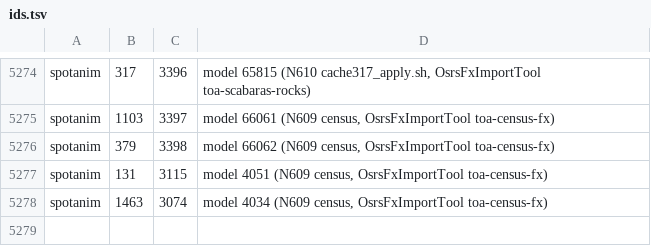
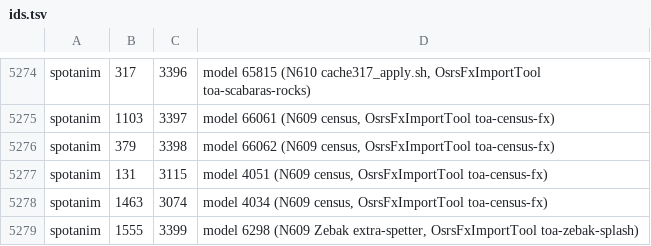
Before and after one commit to Meneerstink/game, a TSV file: data/cfg/toa/ids.tsv, drawn as a sheet; only a part is shown, gaps mark what is left out; the diff names each change by its address in the sheet, - before the commit and + after, or states it on an @@ line.

```diff
--- a/data/cfg/toa/ids.tsv
+++ b/data/cfg/toa/ids.tsv
+row 5279: spotanim | 1555 | 3399 | model 6298 (N609 Zebak extra-spetter, OsrsFxImportTool toa-zebak-splash)
```
Also changed, not shown: 2 other files.
